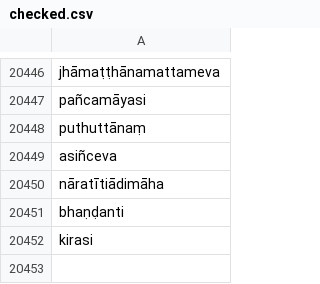
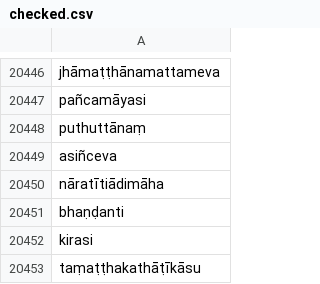
Before and after one commit to digitalpalidictionary/dpd-db, a CSV file: shared_data/deconstructor/checked.csv, drawn as a sheet; only a part is shown, gaps mark what is left out; the diff names each change by its address in the sheet, - before the commit and + after, or states it on an @@ line.

Commit message:
data update

```diff
--- a/shared_data/deconstructor/checked.csv
+++ b/shared_data/deconstructor/checked.csv
+row 20453: taṃaṭṭhakathāṭīkāsu
```
Also changed, not shown: db/sanskrit/root_families_sanskrit.tsv, db_tests/db_tests_columns.tsv, 1 other file.
